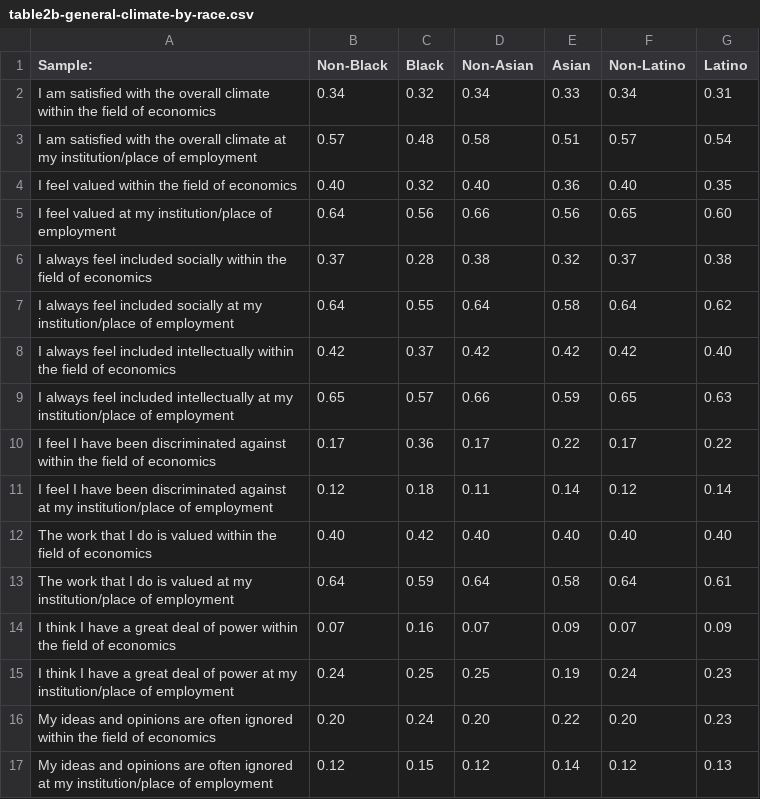
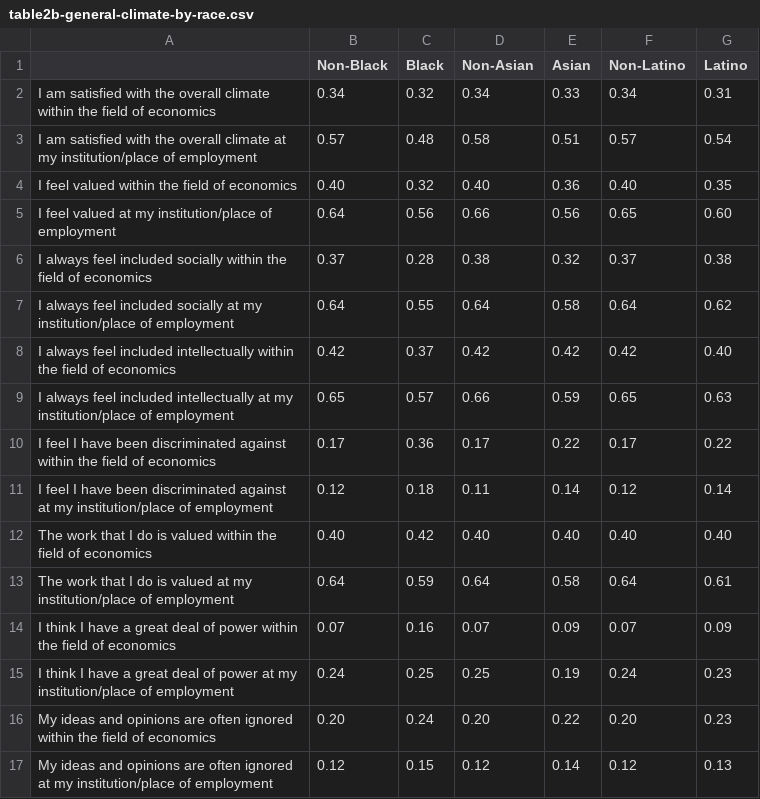
Before and after one commit to paulgp/aea_survey, a CSV file: table2b-general-climate-by-race.csv, drawn as a sheet.

```diff
--- a/table2b-general-climate-by-race.csv
+++ b/table2b-general-climate-by-race.csv
@@ -1,2 +1,2 @@
-Sample:,Non-Black,Black,Non-Asian,Asian,Non-Latino,Latino
+,Non-Black,Black,Non-Asian,Asian,Non-Latino,Latino
 I am satisfied with the overall climate within the field of economics,0.34,0.32,0.34,0.33,0.34,0.31
```
Also changed, not shown: table1-respondents.csv, table2-general-climate.csv, 3 other files.
